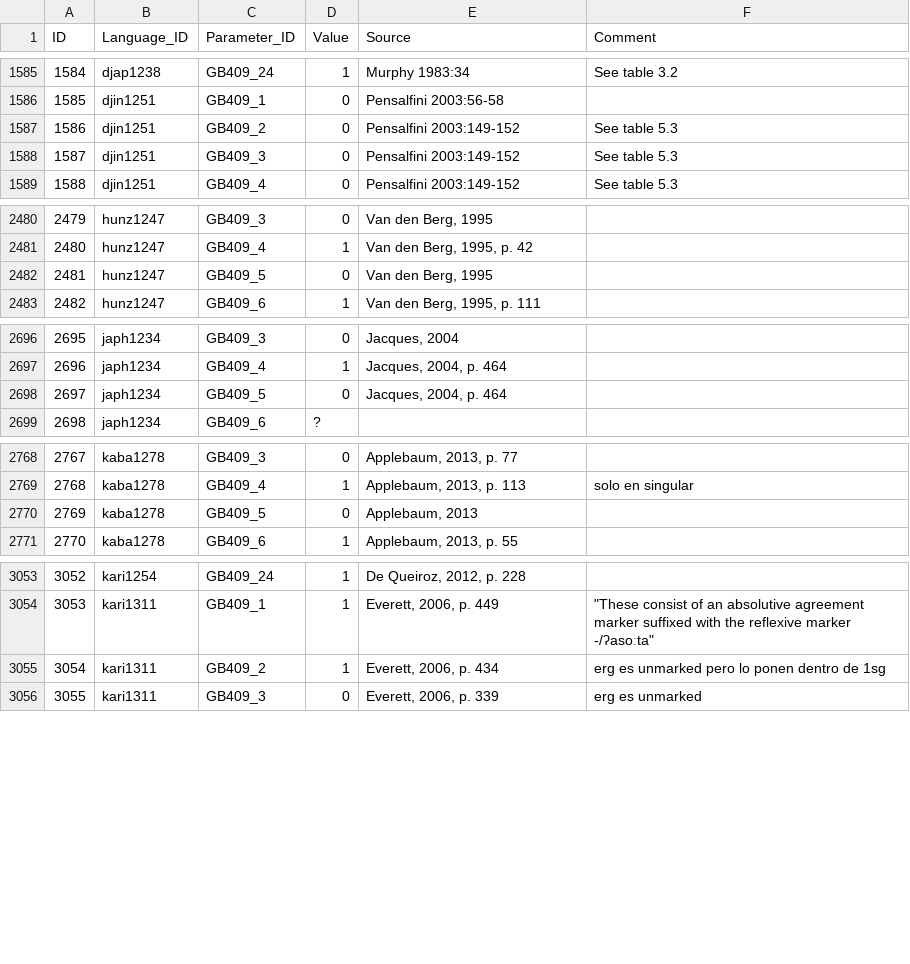
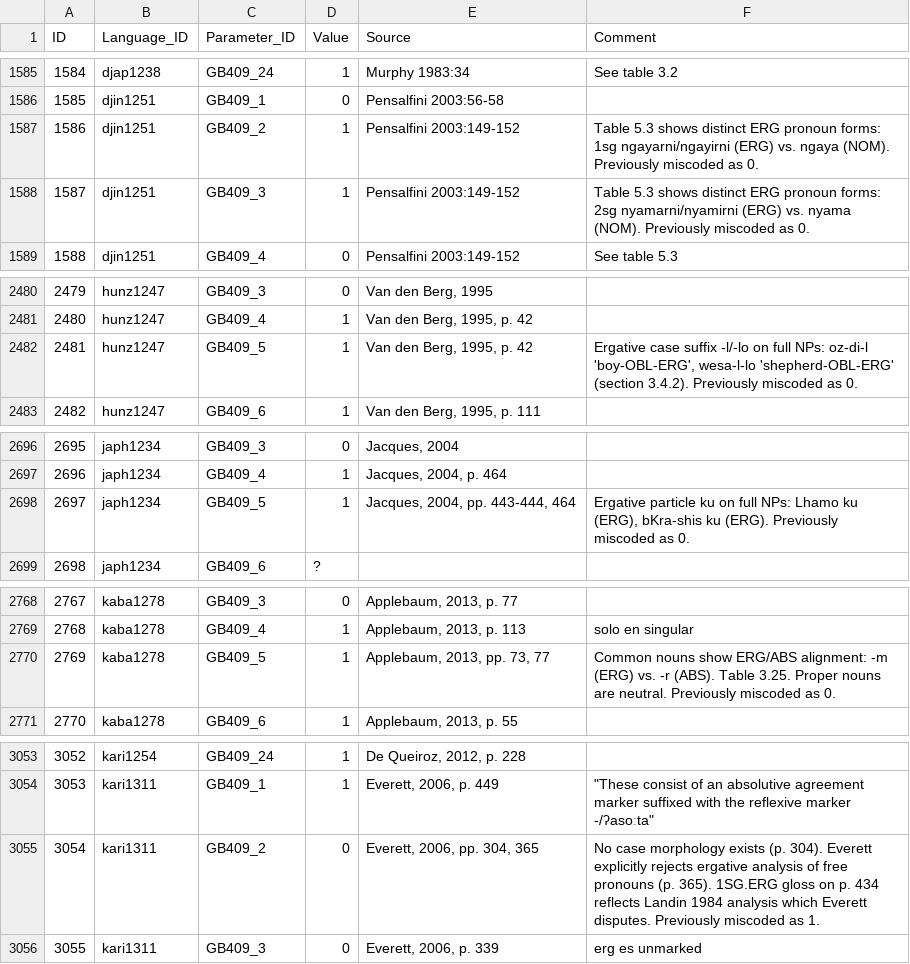
Before and after one commit to rzariquiey/ergon-database, a CSV file: cldf/values.csv, drawn as a sheet; only a part is shown, gaps mark what is left out.

Commit message:
Fix 4 Silverstein hierarchy coding errors verified against source grammars
Corrections based on systematic verification of all 12 reported Silverstein
hierarchy violations against their original source grammars:

- Hunzib (hunz1247): GB409_5 0→1. Van den Berg 1995 §3.4.2 (p. 42) shows
  ergative -l/-lo on full NPs.
- Japhug (japh1234): GB409_5 0→1. Jacques 2004 (pp. 443-444, 464) shows
  ergative particle ku on full NPs.
- Kabardian (kaba1278): GB409_5 0→1. Applebaum 2013 Table 3.25 (p. 77)
  shows common nouns with ERG -m / ABS -r.
- Karitiana (kari1311): GB409_2 1→0. Everett 2006 (p. 304) states no case
  morphology exists; (p. 365) explicitly rejects ergative pronoun analysis.
- Jingulu (djin1251): GB409_2 0→1, GB409_3 0→1. Pensalfini 2003 Table 5.3
  shows distinct ERG pronoun forms (-rni suffix) for 1st and 2nd person.

These corrections reduce the number of Silverstein violations from 12 to 8.

```diff
--- a/cldf/values.csv
+++ b/cldf/values.csv
@@ -1586,4 +1586,4 @@ ID,Language_ID,Parameter_ID,Value,Source,Comment
 1585,djin1251,GB409_1,0,Pensalfini 2003:56-58,
-1586,djin1251,GB409_2,0,Pensalfini 2003:149-152,See table 5.3
-1587,djin1251,GB409_3,0,Pensalfini 2003:149-152,See table 5.3
+1586,djin1251,GB409_2,1,Pensalfini 2003:149-152,"Table 5.3 shows distinct ERG pronoun forms: 1sg ngayarni/ngayirni (ERG) vs. ngaya (NOM). Previously miscoded as 0."
+1587,djin1251,GB409_3,1,Pensalfini 2003:149-152,"Table 5.3 shows distinct ERG pronoun forms: 2sg nyamarni/nyamirni (ERG) vs. nyama (NOM). Previously miscoded as 0."
 1588,djin1251,GB409_4,0,Pensalfini 2003:149-152,See table 5.3
@@ -2481,3 +2481,3 @@ ID,Language_ID,Parameter_ID,Value,Source,Comment
 2480,hunz1247,GB409_4,1,"Van den Berg, 1995, p. 42",
-2481,hunz1247,GB409_5,0,"Van den Berg, 1995",
+2481,hunz1247,GB409_5,1,"Van den Berg, 1995, p. 42","Ergative case suffix -l/-lo on full NPs: oz-di-l 'boy-OBL-ERG', wesa-l-lo 'shepherd-OBL-ERG' (section 3.4.2). Previously miscoded as 0."
 2482,hunz1247,GB409_6,1,"Van den Berg, 1995, p. 111",
@@ -2697,3 +2697,3 @@ ID,Language_ID,Parameter_ID,Value,Source,Comment
 2696,japh1234,GB409_4,1,"Jacques, 2004, p. 464",
-2697,japh1234,GB409_5,0,"Jacques, 2004, p. 464",
+2697,japh1234,GB409_5,1,"Jacques, 2004, pp. 443-444, 464","Ergative particle ku on full NPs: Lhamo ku (ERG), bKra-shis ku (ERG). Previously miscoded as 0."
 2698,japh1234,GB409_6,?,,
@@ -2769,3 +2769,3 @@ ID,Language_ID,Parameter_ID,Value,Source,Comment
 2768,kaba1278,GB409_4,1,"Applebaum, 2013, p. 113",solo en singular
-2769,kaba1278,GB409_5,0,"Applebaum, 2013",
+2769,kaba1278,GB409_5,1,"Applebaum, 2013, pp. 73, 77","Common nouns show ERG/ABS alignment: -m (ERG) vs. -r (ABS). Table 3.25. Proper nouns are neutral. Previously miscoded as 0."
 2770,kaba1278,GB409_6,1,"Applebaum, 2013, p. 55",
@@ -3054,3 +3054,3 @@ ID,Language_ID,Parameter_ID,Value,Source,Comment
 3053,kari1311,GB409_1,1,"Everett, 2006, p. 449","""These consist of an absolutive agreement marker suffixed with the reflexive marker -/ʔasoːta"""
-3054,kari1311,GB409_2,1,"Everett, 2006, p. 434",erg es unmarked pero lo ponen dentro de 1sg
+3054,kari1311,GB409_2,0,"Everett, 2006, pp. 304, 365","No case morphology exists (p. 304). Everett explicitly rejects ergative analysis of free pronouns (p. 365). 1SG.ERG gloss on p. 434 reflects Landin 1984 analysis which Everett disputes. Previously miscoded as 1."
 3055,kari1311,GB409_3,0,"Everett, 2006, p. 339",erg es unmarked
```
Also changed, not shown: analysis/silverstein_classifications.csv.
